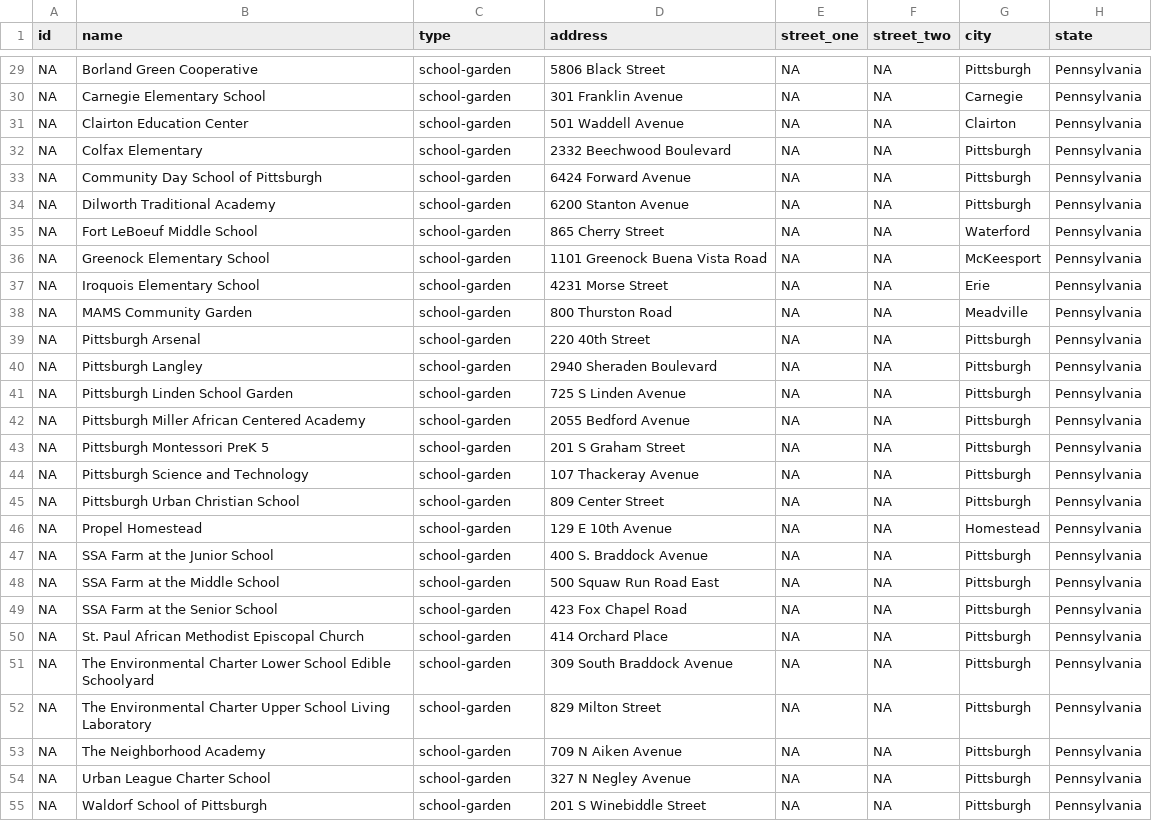
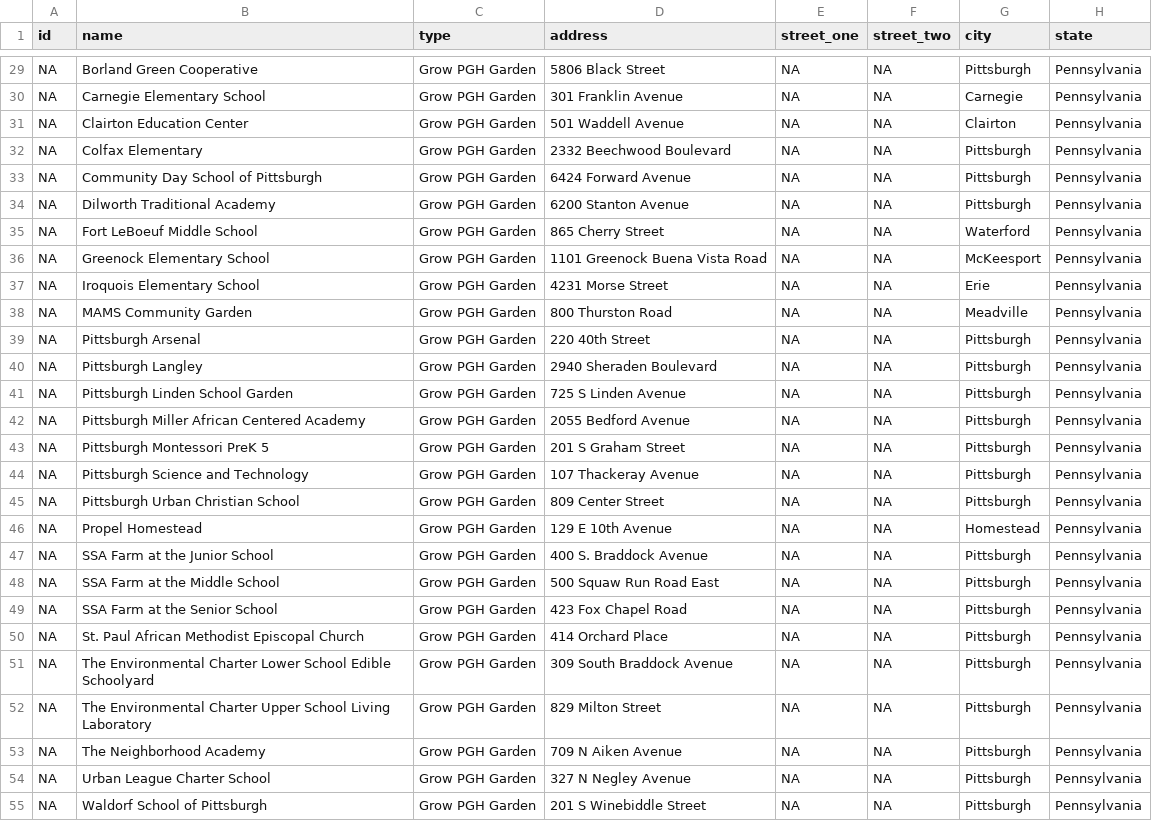
Before and after one commit to CodeForPittsburgh/food-access-map-data, a CSV file: data_prep_scripts/growpghgardens_cleaned.csv, drawn as a sheet; only a part is shown, gaps mark what is left out; the diff covers the shown part only; the diff names each change by its address in the sheet, - before the commit and + after, or states it on an @@ line.

```diff
--- a/data_prep_scripts/growpghgardens_cleaned.csv
+++ b/data_prep_scripts/growpghgardens_cleaned.csv
-C29:C55 (type): school-garden
+C29:C55 (type): Grow PGH Garden
```
Also changed, not shown: 59 edited cells elsewhere in this file, 6 other files.
